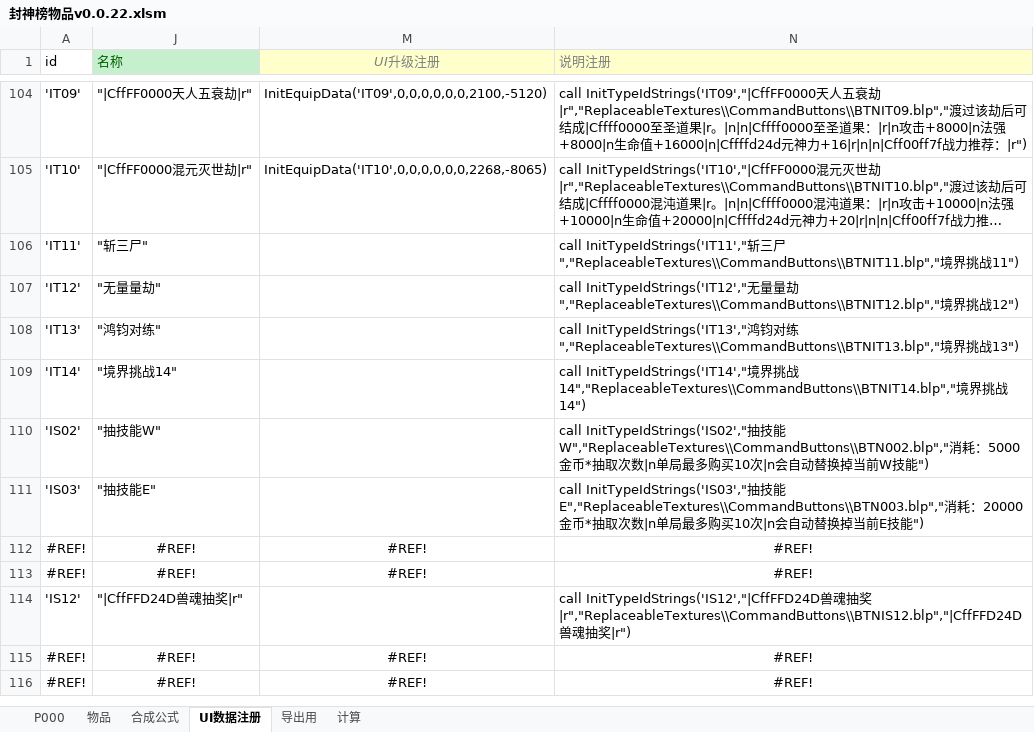
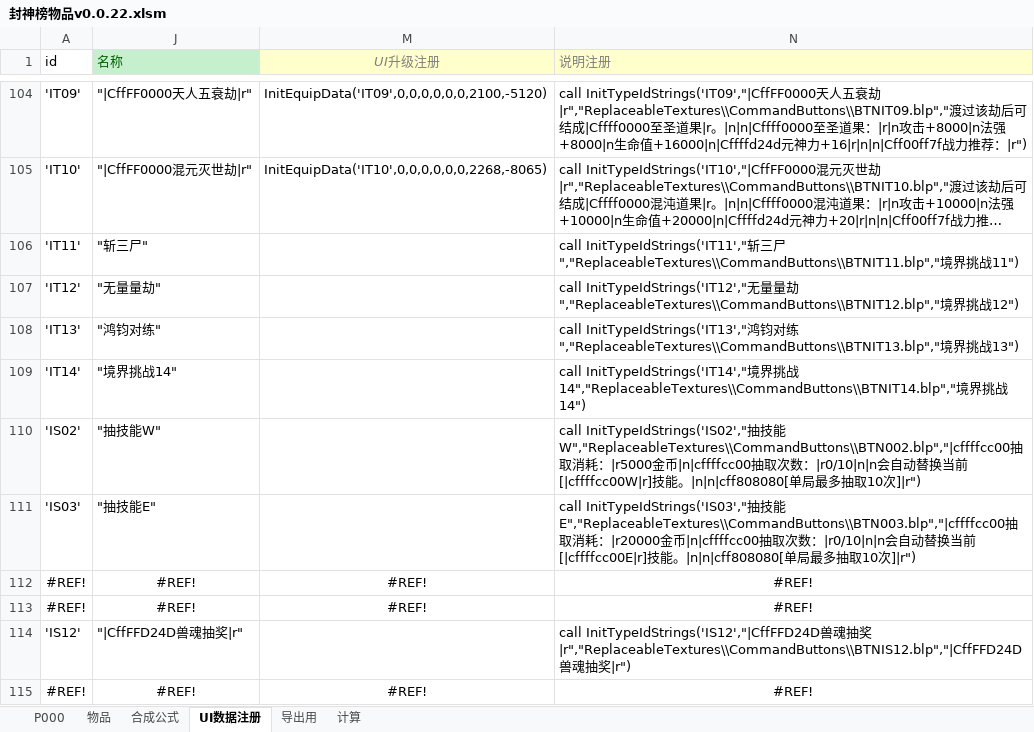
Before and after one commit to MageEgg/MageGame, an Excel workbook: 封神榜物品v0.0.22.xlsm, sheet UI数据注册, drawn as a sheet; only a part is shown, gaps mark what is left out; the shorter side is filled out with more unchanged rows; long unchanged cells end in …; values as stored, in another font and other column widths than the file's, no borders; the diff names each change by its address in the sheet, - before the commit and + after, or states it on an @@ line.

```diff
--- a/封神榜物品v0.0.22.xlsm (sheet UI数据注册)
+++ b/封神榜物品v0.0.22.xlsm (sheet UI数据注册)
-N110 (说明注册): …技能W","ReplaceableTextures\\CommandButtons\\BTN002.blp","消耗：5000金币*抽取次数|n单局最多购买10次|n会自动替换掉当前W技能")
+N110 (说明注册): …技能W","ReplaceableTextures\\CommandButtons\\BTN002.blp","|cffffcc00抽取消耗：|r5000金币|n|cffffcc00抽取次数：|r0/10|n|n会自动替换当前[|cffffcc00W|r]技能。|n|n|cff808080[单局最多抽取10次]|r")
-N111 (说明注册): …技能E","ReplaceableTextures\\CommandButtons\\BTN003.blp","消耗：20000金币*抽取次数|n单局最多购买10次|n会自动替换掉当前E技能")
+N111 (说明注册): …技能E","ReplaceableTextures\\CommandButtons\\BTN003.blp","|cffffcc00抽取消耗：|r20000金币|n|cffffcc00抽取次数：|r0/10|n|n会自动替换当前[|cffffcc00E|r]技能。|n|n|cff808080[单局最多抽取10次]|r")
```
Also changed, not shown: sheet P000, sheet 物品, hidden cells, 9 other files.
